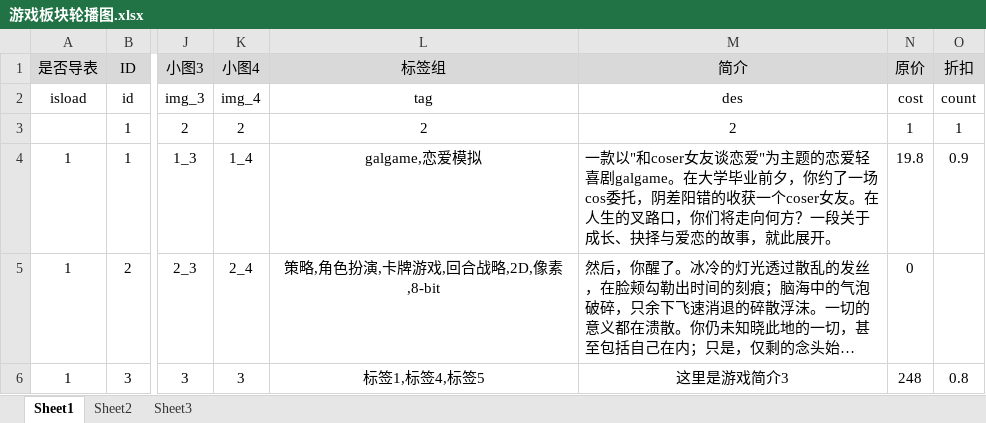
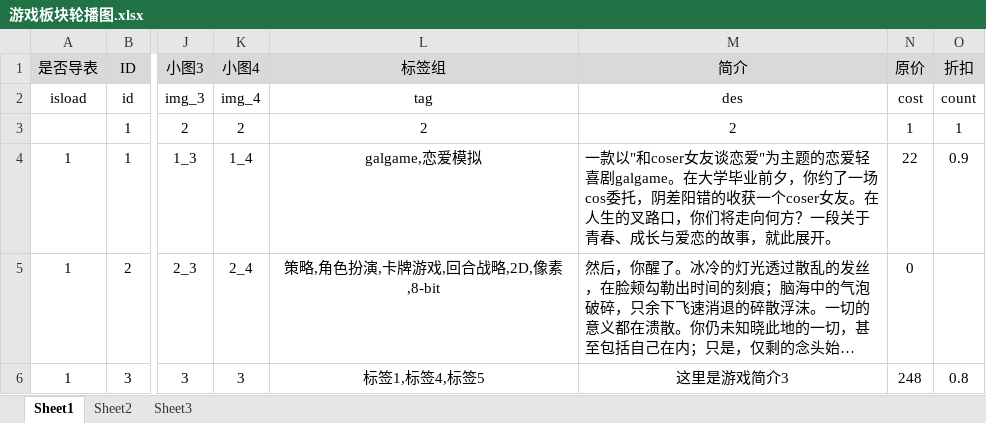
Before and after one commit to Unihur/Unihur.github.io, an Excel workbook: my-blog/src/excel/游戏板块轮播图.xlsx, sheet Sheet1, drawn as a sheet; only a part is shown, gaps mark what is left out; long unchanged cells end in …; values as stored, in another font and other column widths than the file's, no borders; the diff names each change by its address in the sheet, - before the commit and + after, or states it on an @@ line.

```diff
--- a/my-blog/src/excel/游戏板块轮播图.xlsx (sheet Sheet1)
+++ b/my-blog/src/excel/游戏板块轮播图.xlsx (sheet Sheet1)
-M4 (简介): …一段关于成长、抉择与爱恋的…
+M4 (简介): …一段关于青春、成长与爱恋的…
-N4 (原价): 19.8
+N4 (原价): 22
```
Also changed, not shown: 2 other files.
